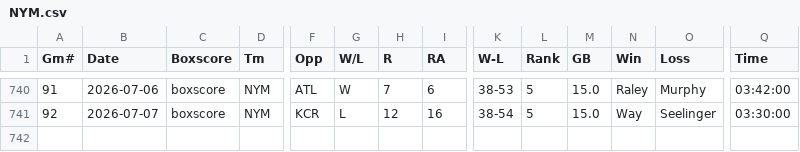
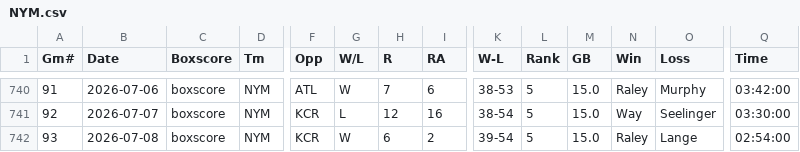
Before and after one commit to ironmanics/mlb-data, a CSV file: data/gamelogs/NYM.csv, drawn as a sheet; only a part is shown, gaps mark what is left out; rows hold the shown columns only; the diff names each change by its address in the sheet, - before the commit and + after, or states it on an @@ line.

Commit message:
Add 1 game(s) for NYM — 2026-07-09

```diff
--- a/data/gamelogs/NYM.csv
+++ b/data/gamelogs/NYM.csv
+row 742: 93 | 2026-07-08 | boxscore | NYM | KCR | W | 6 | 2 | 39-54 | 5 | 15.0 | Raley | Lange | 02:54:00
```
